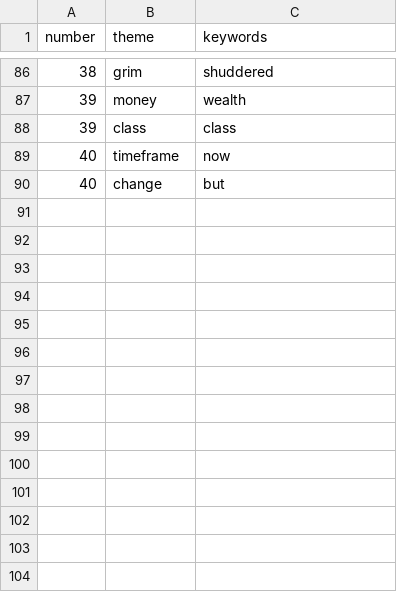
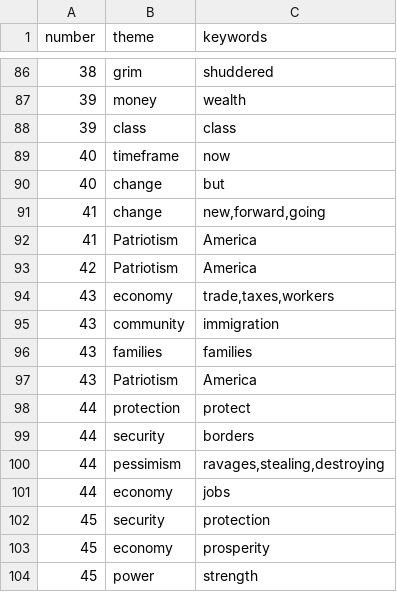
Before and after one commit to imagineLife/scratchpad, a TSV file: data/themes.tsv, drawn as a sheet; only a part is shown, gaps mark what is left out.

Commit message:
more themes

```diff
--- a/data/themes.tsv
+++ b/data/themes.tsv
@@ -90 +90,15 @@ number	theme	keywords
 40	change	but
+41	change	new,forward,going
+41	Patriotism	America
+42	Patriotism	America
+43	economy	trade,taxes,workers
+43	community	immigration
+43	families	families
+43	Patriotism	America
+44	protection	protect
+44	security	borders
+44	pessimism	ravages,stealing,destroying
+44	economy	jobs
+45	security	protection
+45	economy	prosperity
+45	power	strength
```
